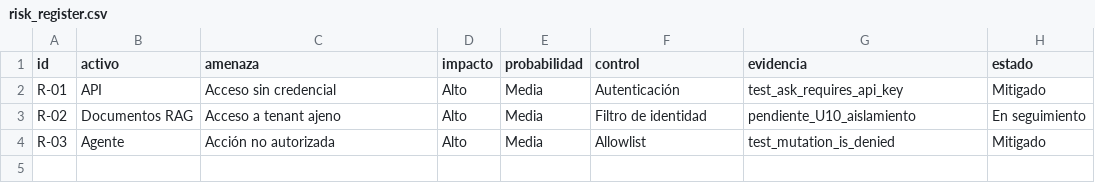
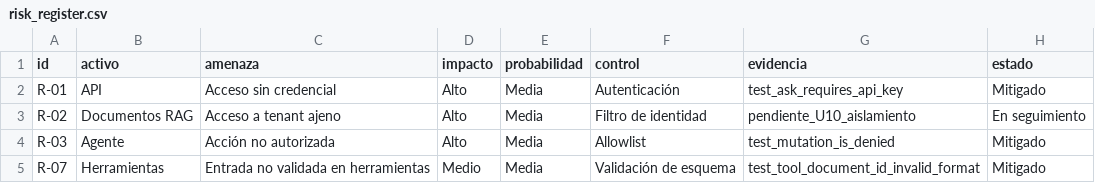
Before and after one commit to Datiacode-Tech/devsecops-ia-labs, a CSV file: security/risk_register.csv, drawn as a sheet; the diff names each change by its address in the sheet, - before the commit and + after, or states it on an @@ line.

Commit message:
Unidad 3: publicar solución del ejercicio de validación de herramientas

```diff
--- a/security/risk_register.csv
+++ b/security/risk_register.csv
+row 5: R-07 | Herramientas | Entrada no validada en herramientas | Medio | Media | Validación de esquema | test_tool_document_id_invalid_format | Mitigado
```
Also changed, not shown: 2 other files.
